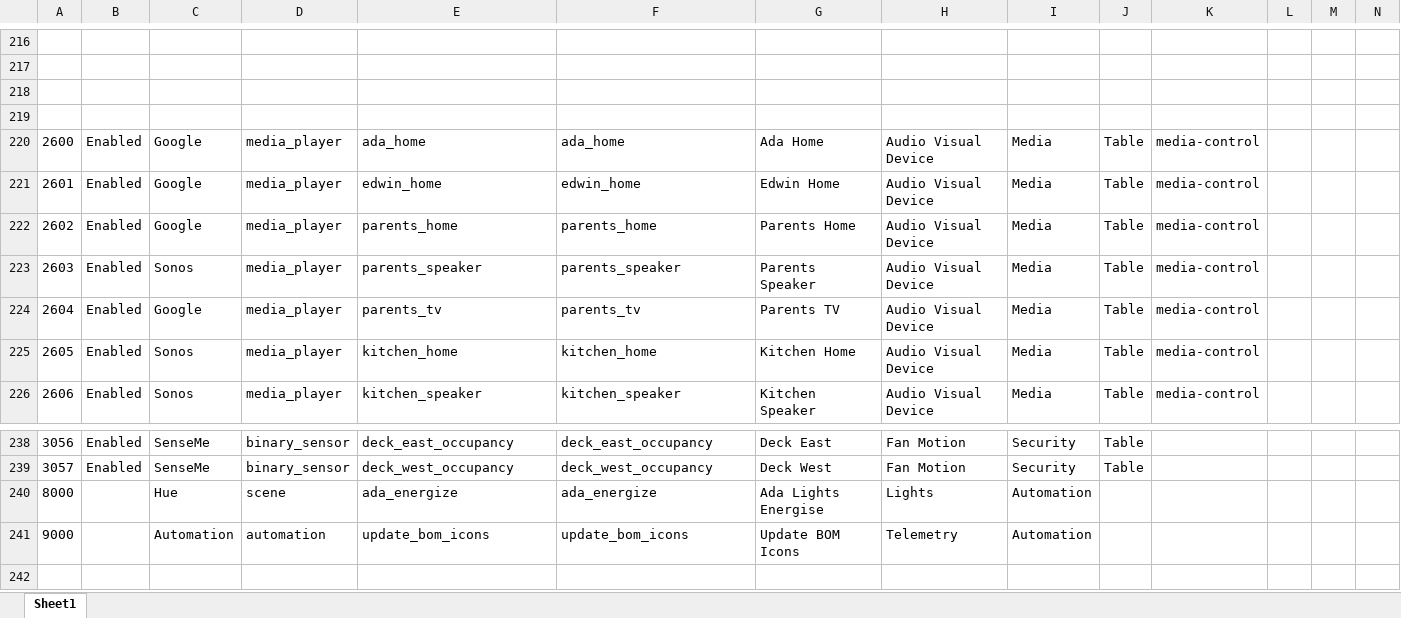
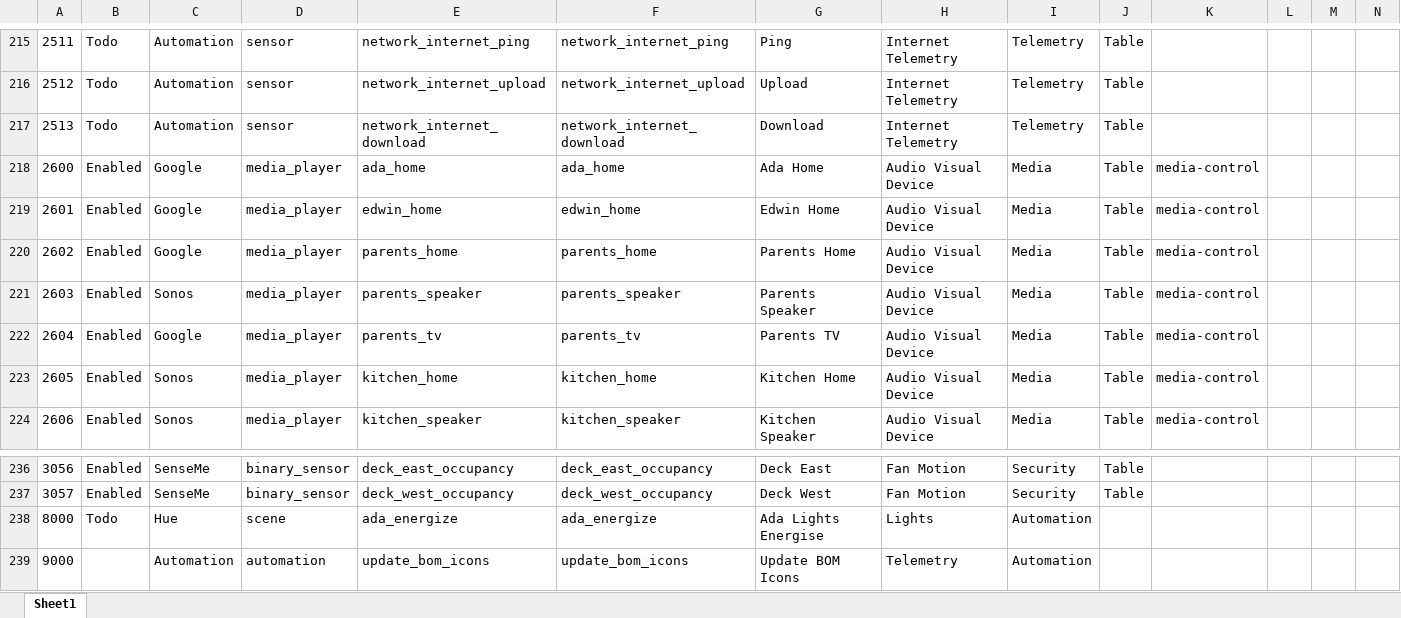
Before and after one commit to ggear/asystem, an Excel workbook: macbook-flo/homeassistant/src/main/resources/entity_metadata.xlsx, sheet Sheet1, drawn as a sheet; only a part is shown, gaps mark what is left out; values as stored, in another font and other column widths than the file's, no borders; table styles not drawn; removed rows and columns are numbered as before the commit, all else as after; rows hold the shown columns only; the diff covers the shown part only; the diff names each change by its address in the sheet, - before the commit and + after, or states it on an @@ line.

```diff
--- a/macbook-flo/homeassistant/src/main/resources/entity_metadata.xlsx (sheet Sheet1)
+++ b/macbook-flo/homeassistant/src/main/resources/entity_metadata.xlsx (sheet Sheet1)
-row 215: (empty)
+row 215: 2511 | Todo | Automation | sensor | network_internet_ping | network_internet_ping | Ping | Internet Telemetry | Telemetry | Table
-row 216: (empty)
+row 216: 2512 | Todo | Automation | sensor | network_internet_upload | network_internet_upload | Upload | Internet Telemetry | Telemetry | Table
-row 217: (empty)
+row 217: 2513 | Todo | Automation | sensor | network_internet_download | network_internet_download | Download | Internet Telemetry | Telemetry | Table
-row 219: (empty)
-B238: (empty)
+B238: Todo
```
Also changed, not shown: 1 removed row and 45 edited cells elsewhere in this sheet, formulas that keep their value, 9 other files.
